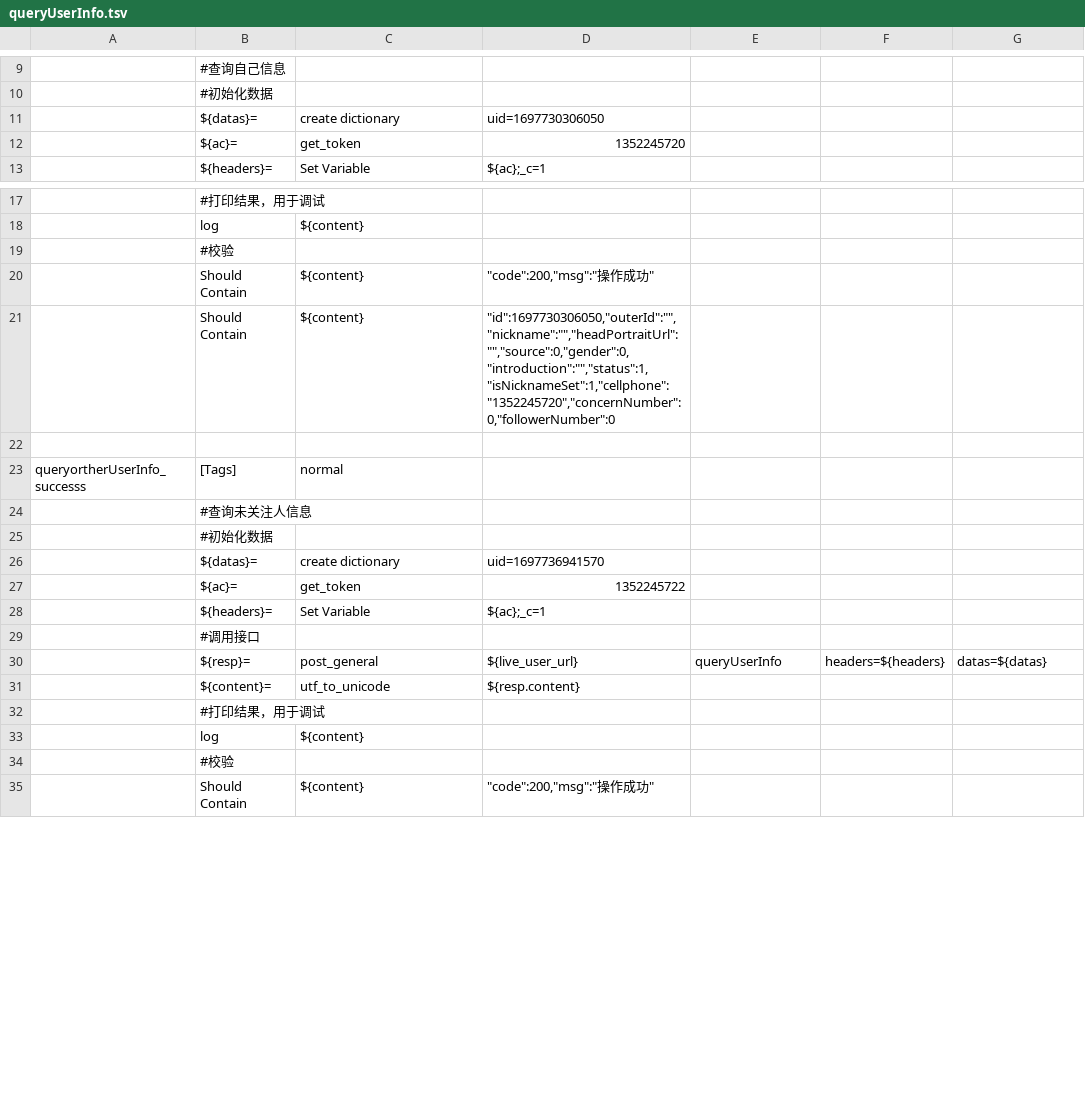
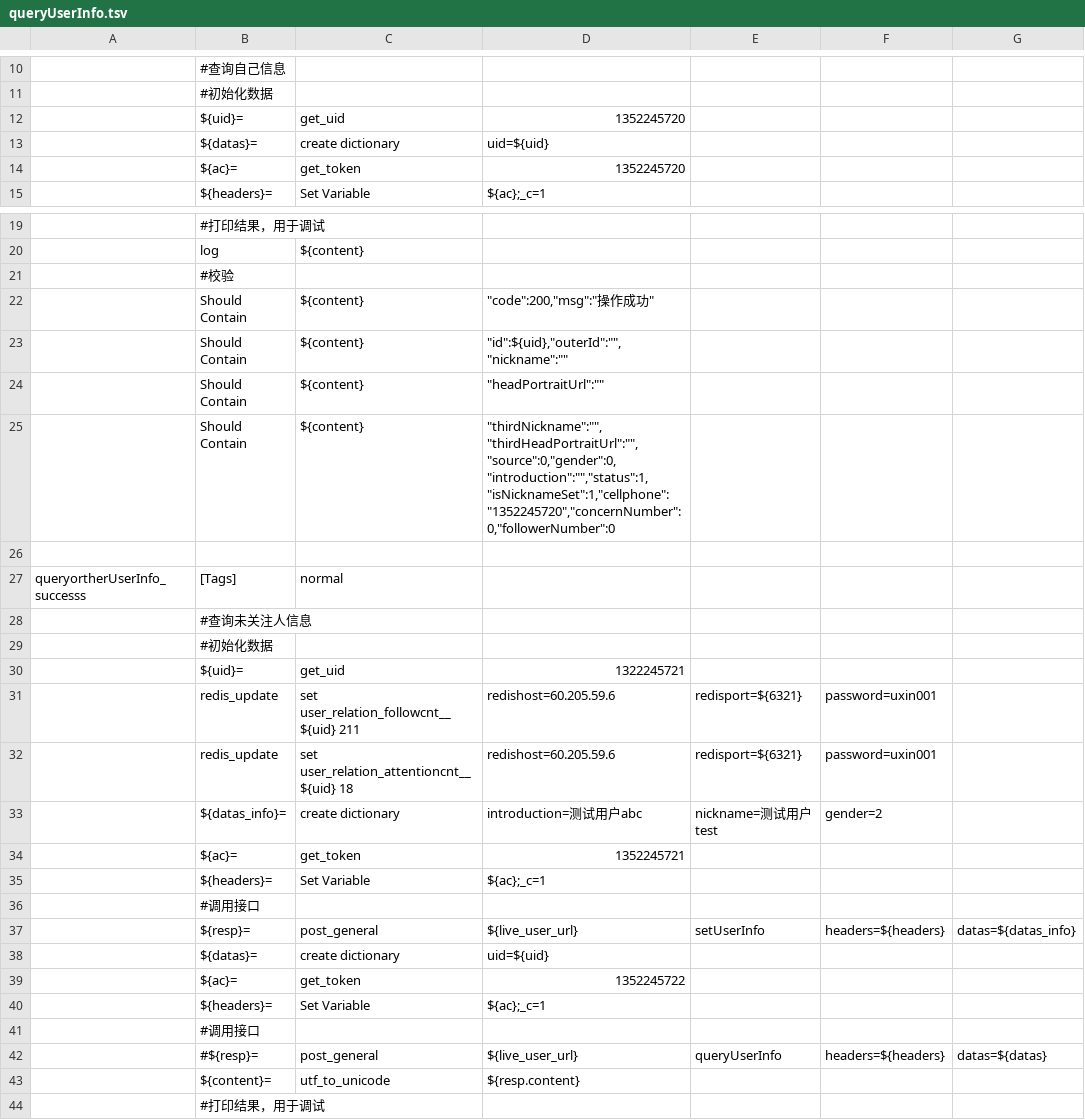
Before and after one commit to ianxiaohanxu/ui_auto_test, a TSV file: scripts/interface_test/UxinLive/user/queryUserInfo.tsv, drawn as a sheet; only a part is shown, gaps mark what is left out; the shorter side is filled out with more unchanged rows; addresses are those after the commit; the diff covers the shown part only; the diff names each change by its address in the sheet, - before the commit and + after, or states it on an @@ line.

```diff
--- a/scripts/interface_test/UxinLive/user/queryUserInfo.tsv
+++ b/scripts/interface_test/UxinLive/user/queryUserInfo.tsv
+row 12:  | ${uid}= | get_uid | 1352245720
-D13: uid=1697730306050
+D13: uid=${uid}
+row 23:  | Should Contain | ${content} | "id":${uid},"outerId":"","nickname":""
+row 24:  | Should Contain | ${content} | "headPortraitUrl":""
-D25: "id":1697730306050,"outerId":"","nickname":"","headPortraitUrl":"","source":0,"gender":0,"introduction":"","status":1,"isNicknameSet":1,"cellphone":"1352245720","concernNumber":0,"followerNumber":0
+D25: "thirdNickname":"","thirdHeadPortraitUrl":"","source":0,"gender":0,"introduction":"","status":1,"isNicknameSet":1,"cellphone":"1352245720","concernNumber":0,"followerNumber":0
+row 30:  | ${uid}= | get_uid | 1322245721
+row 31:  | redis_update | set user_relation_followcnt__${uid} 211 | redishost=60.205.59.6 | redisport=${6321} | password=uxin001
+row 32:  | redis_update | set user_relation_attentioncnt__${uid} 18 | redishost=60.205.59.6 | redisport=${6321} | password=uxin001
+row 33:  | ${datas_info}= | create dictionary | introduction=测试用户abc | nickname=测试用户test | gender=2
+row 34:  | ${ac}= | get_token | 1352245721
+row 35:  | ${headers}= | Set Variable | ${ac};_c=1
+row 36:  | #调用接口
+row 37:  | ${resp}= | post_general | ${live_user_url} | setUserInfo | headers=${headers} | datas=${datas_info}
-D38: uid=1697736941570
+D38: uid=${uid}
-B42: ${resp}=
+B42: #${resp}=
```
Also changed, not shown: 2 added rows and 1 edited cell elsewhere in this file, 2 other files.
